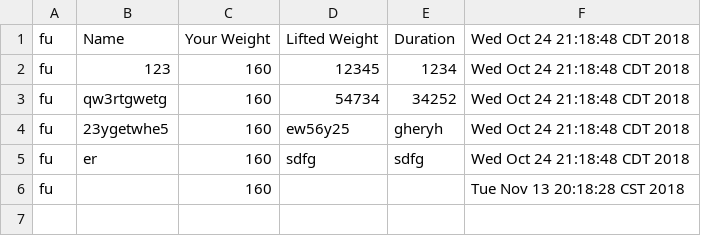
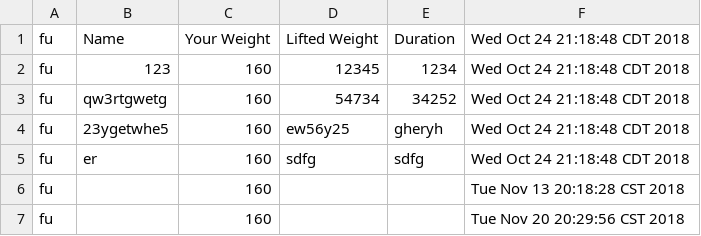
Before and after one commit to FitLifeApp/FitLifeApp.github.io, a CSV file: currentIteration/FitLifeApp-proj-2/workout.csv, drawn as a sheet; the diff names each change by its address in the sheet, - before the commit and + after, or states it on an @@ line.

```diff
--- a/currentIteration/FitLifeApp-proj-2/workout.csv
+++ b/currentIteration/FitLifeApp-proj-2/workout.csv
+row 7: fu |  | 160 |  |  | Tue Nov 20 20:29:56 CST 2018
```
Also changed, not shown: 5 other files.
